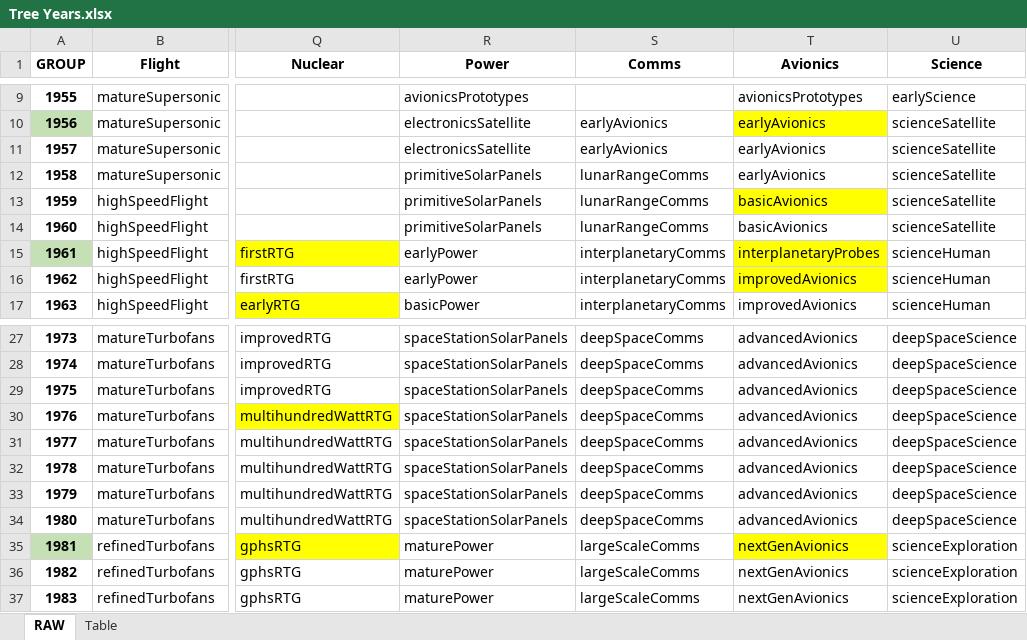
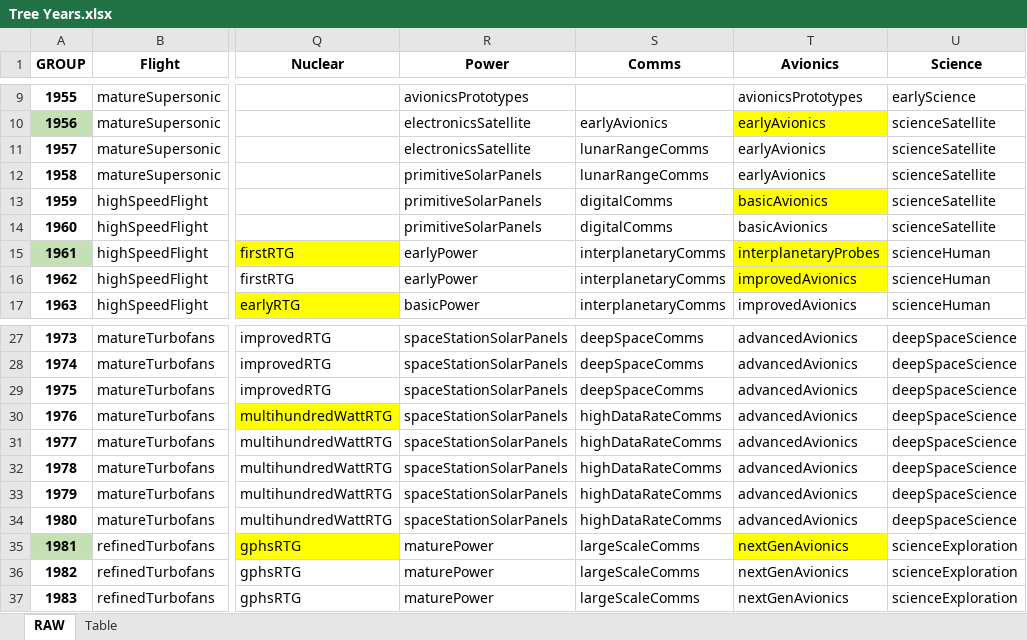
Before and after one commit to KSP-RO/RP-1, an Excel workbook: Source/Tech Tree/Tree Years.xlsx, sheet RAW, drawn as a sheet; only a part is shown, gaps mark what is left out; values as stored, in another font and other column widths than the file's, no borders; the diff names each change by its address in the sheet, - before the commit and + after, or states it on an @@ line.

Commit message:
Add missing comms tech nodes to year mapping files

```diff
--- a/Source/Tech Tree/Tree Years.xlsx (sheet RAW)
+++ b/Source/Tech Tree/Tree Years.xlsx (sheet RAW)
-S11 (Comms): earlyAvionics
+S11 (Comms): lunarRangeComms
-S13:S14 (Comms): lunarRangeComms
+S13:S14 (Comms): digitalComms
-S30:S34 (Comms): deepSpaceComms
+S30:S34 (Comms): highDataRateComms
```
Also changed, not shown: sheet Table, hidden cells, 3 other files.
